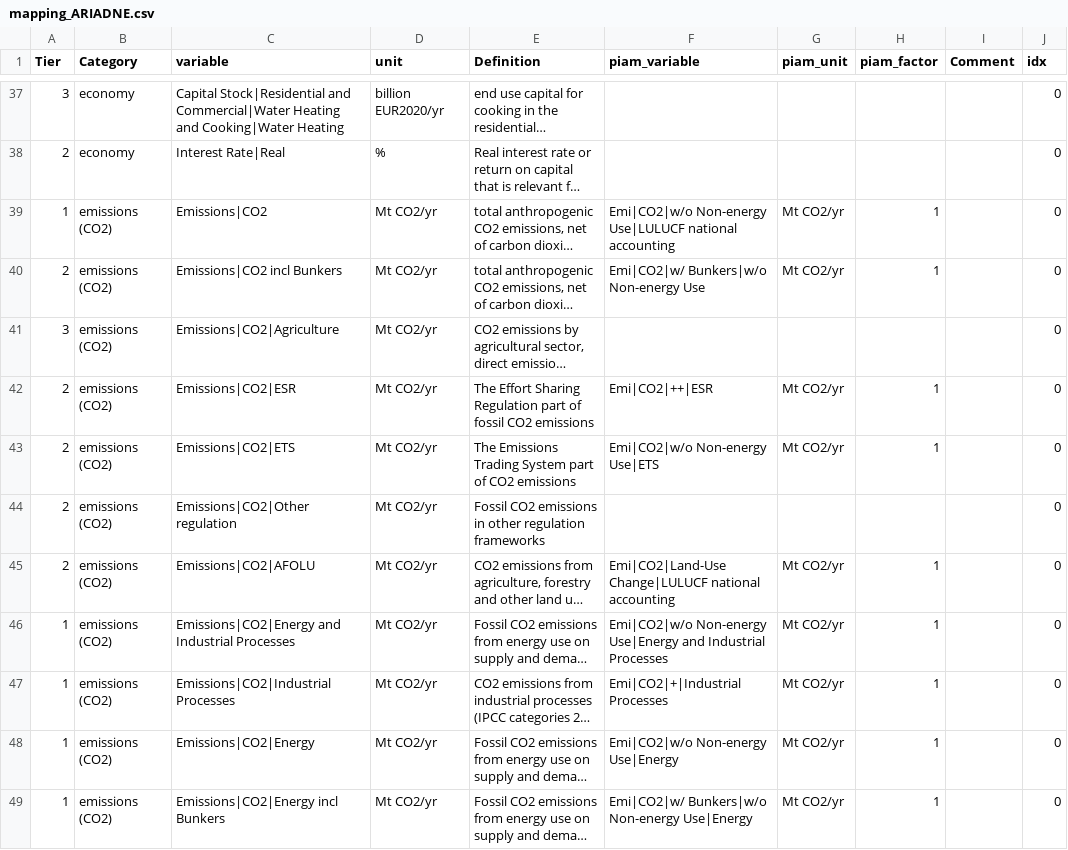
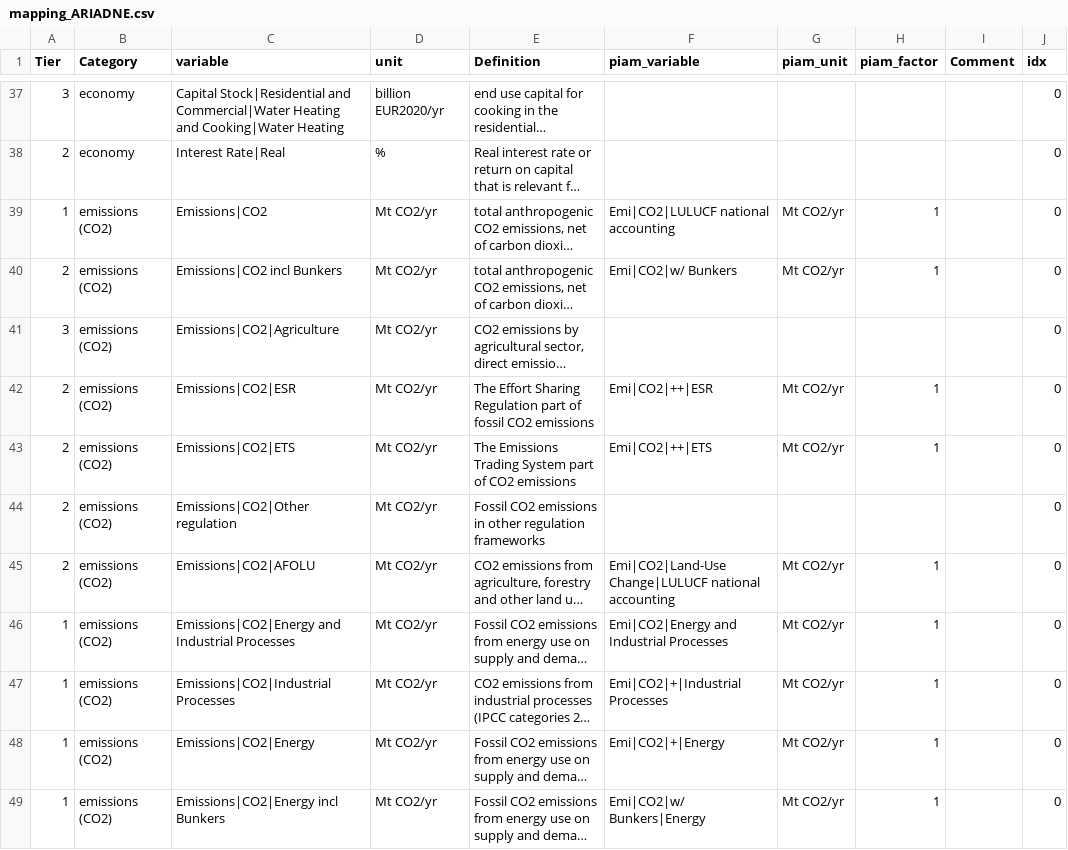
Before and after one commit to tonnrueter/piamInterfaces, a CSV file: inst/mappings/mapping_ARIADNE.csv, drawn as a sheet; only a part is shown, gaps mark what is left out; long unchanged cells end in …; the diff covers the shown part only; the diff names each change by its address in the sheet, - before the commit and + after, or states it on an @@ line.

Commit message:
replace emissions variable featuring non-energy use correction, |w/o Non-energy Use, by standard emissions variables, since this non-energy use correction is not needed anymore with REMIND 3.3.0

```diff
--- a/inst/mappings/mapping_ARIADNE.csv
+++ b/inst/mappings/mapping_ARIADNE.csv
-F39 (piam_variable): Emi|CO2|w/o Non-energy Use|LULUCF national accounting
+F39 (piam_variable): Emi|CO2|LULUCF national accounting
-F40 (piam_variable): Emi|CO2|w/ Bunkers|w/o Non-energy Use
+F40 (piam_variable): Emi|CO2|w/ Bunkers
-F43 (piam_variable): Emi|CO2|w/o Non-energy Use|ETS
+F43 (piam_variable): Emi|CO2|++|ETS
-F46 (piam_variable): Emi|CO2|w/o Non-energy Use|Energy and Industrial…
+F46 (piam_variable): Emi|CO2|Energy and Industrial…
-F48 (piam_variable): Emi|CO2|w/o Non-energy Use|Energy
+F48 (piam_variable): Emi|CO2|+|Energy
-F49 (piam_variable): Emi|CO2|w/ Bunkers|w/o Non-energy Use|Energy
+F49 (piam_variable): Emi|CO2|w/ Bunkers|Energy
```
Also changed, not shown: 11 edited cells elsewhere in this file.
